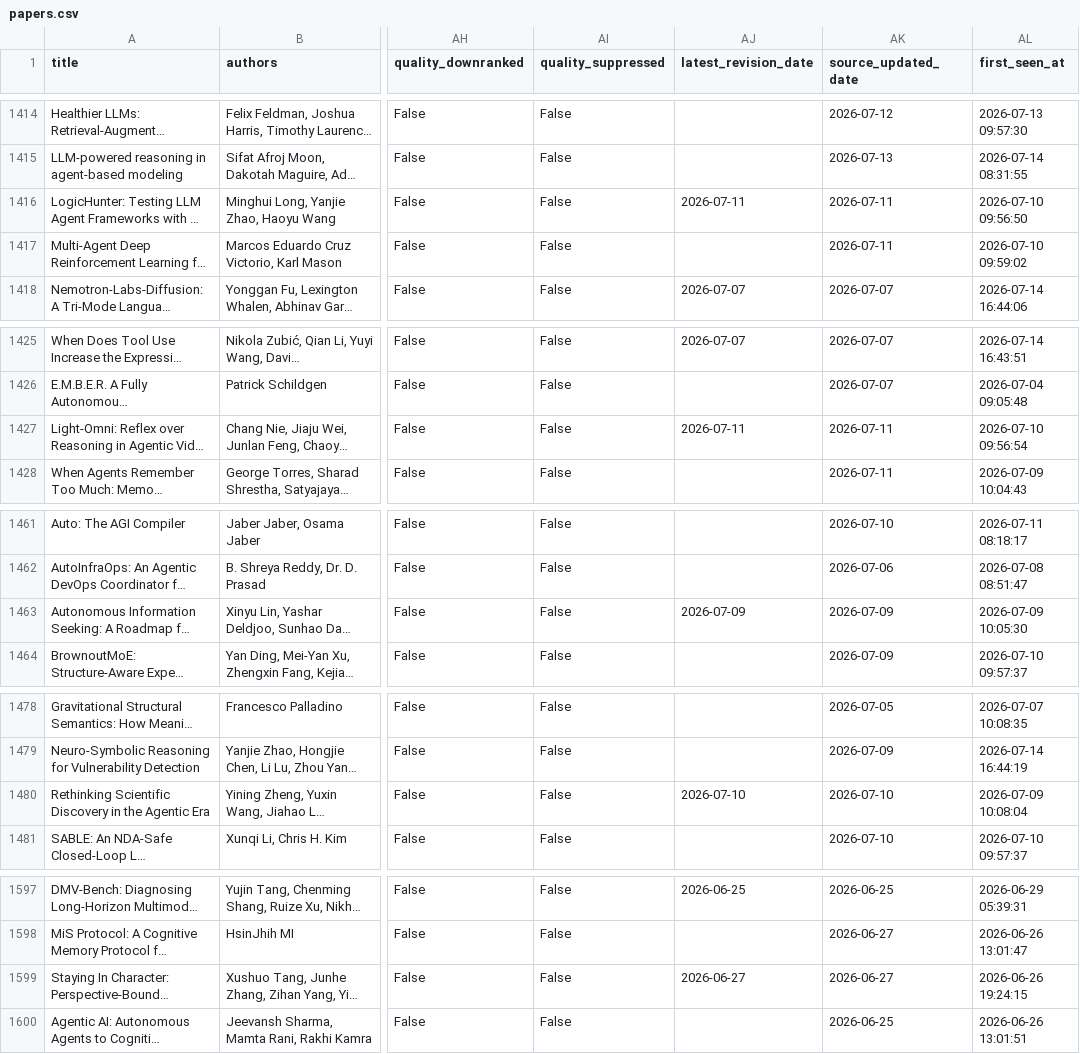
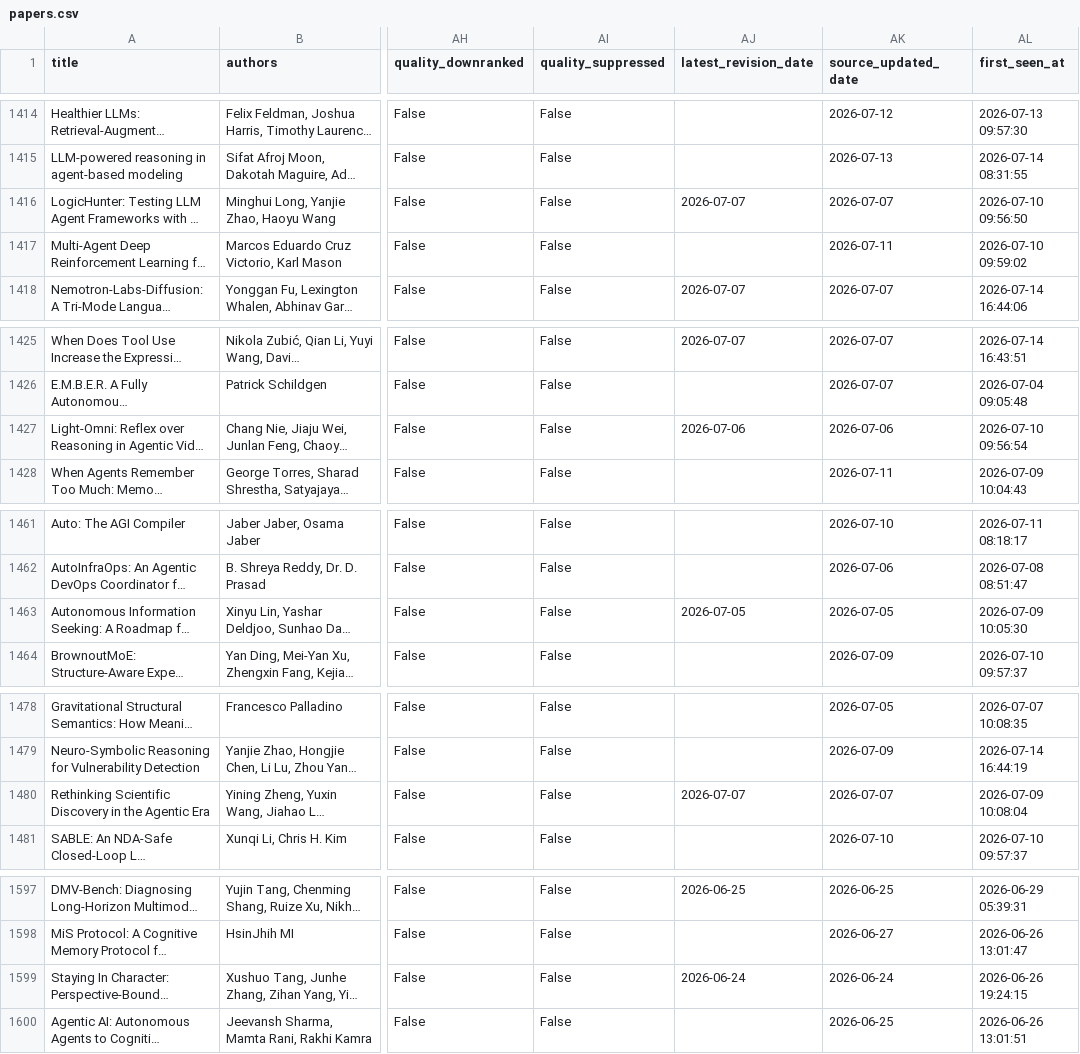
Before and after one commit to vernerisirva/agentmempaper, a CSV file: docs/data/papers.csv, drawn as a sheet; only a part is shown, gaps mark what is left out; long unchanged cells end in …; the diff covers the shown part only; the diff names each change by its address in the sheet, - before the commit and + after, or states it on an @@ line.

```diff
--- a/docs/data/papers.csv
+++ b/docs/data/papers.csv
-AJ1416 (latest_revision_date): 2026-07-11
+AJ1416 (latest_revision_date): 2026-07-07
-AK1416 (source_updated_date): 2026-07-11
+AK1416 (source_updated_date): 2026-07-07
-AJ1427 (latest_revision_date): 2026-07-11
+AJ1427 (latest_revision_date): 2026-07-06
-AK1427 (source_updated_date): 2026-07-11
+AK1427 (source_updated_date): 2026-07-06
-AJ1463 (latest_revision_date): 2026-07-09
+AJ1463 (latest_revision_date): 2026-07-05
-AK1463 (source_updated_date): 2026-07-09
+AK1463 (source_updated_date): 2026-07-05
-AJ1480 (latest_revision_date): 2026-07-10
+AJ1480 (latest_revision_date): 2026-07-07
-AK1480 (source_updated_date): 2026-07-10
+AK1480 (source_updated_date): 2026-07-07
-AJ1599 (latest_revision_date): 2026-06-27
+AJ1599 (latest_revision_date): 2026-06-24
-AK1599 (source_updated_date): 2026-06-27
+AK1599 (source_updated_date): 2026-06-24
```
Also changed, not shown: 31 edited cells elsewhere in this file, docs/deep-research/data/papers.csv, 56 other files.
